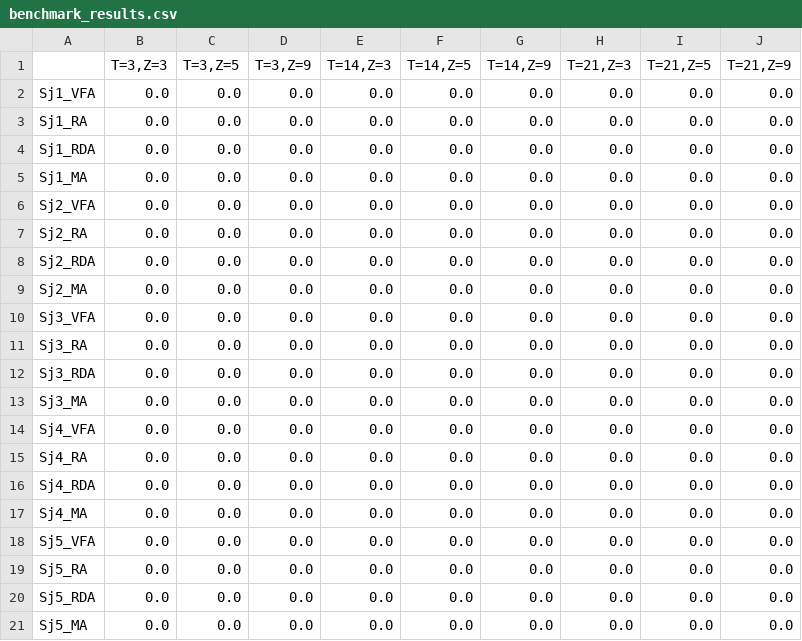
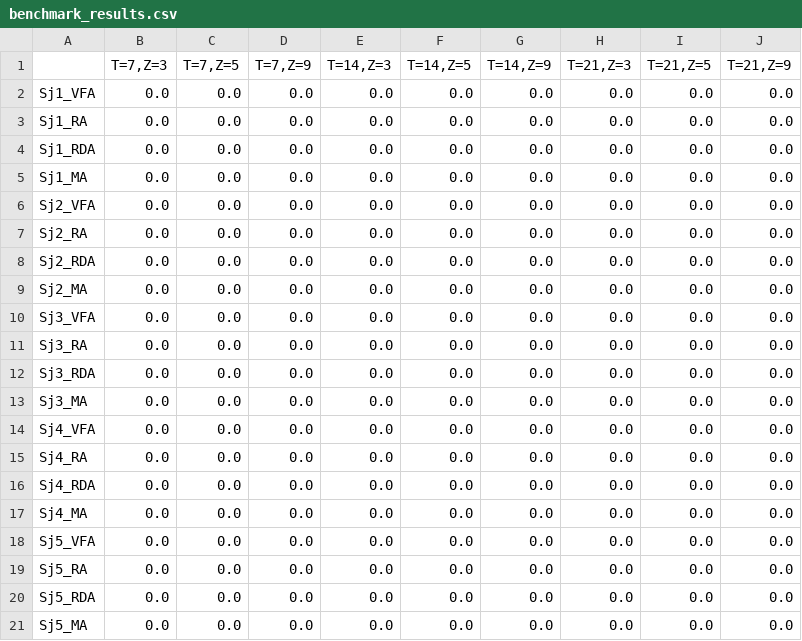
Before and after one commit to JasonDylan/MDP, a CSV file: data/benchmark_results.csv, drawn as a sheet.

```diff
--- a/data/benchmark_results.csv
+++ b/data/benchmark_results.csv
@@ -1,2 +1,2 @@
-,"T=3,Z=3","T=3,Z=5","T=3,Z=9","T=14,Z=3","T=14,Z=5","T=14,Z=9","T=21,Z=3","T=21,Z=5","T=21,Z=9"
+,"T=7,Z=3","T=7,Z=5","T=7,Z=9","T=14,Z=3","T=14,Z=5","T=14,Z=9","T=21,Z=3","T=21,Z=5","T=21,Z=9"
 Sj1_VFA,0.0,0.0,0.0,0.0,0.0,0.0,0.0,0.0,0.0
```
Also changed, not shown: data/results.csv, 3 other files.
